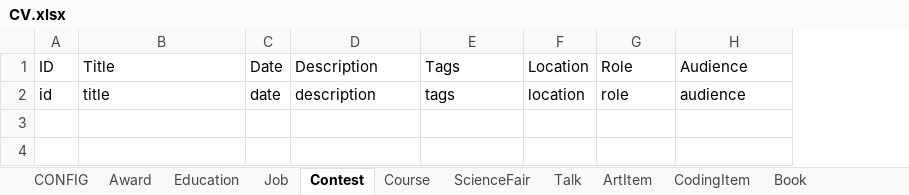
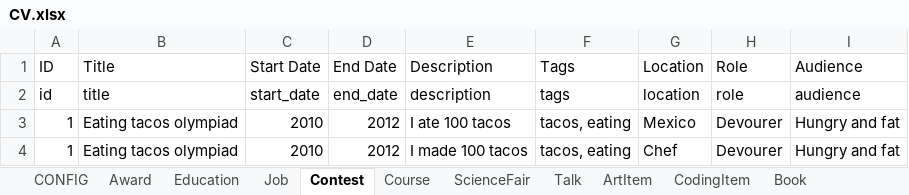
Before and after one commit to leomtz/personalpage, an Excel workbook: data/CV.xlsx, sheet Contest, drawn as a sheet; values as stored, in another font and other column widths than the file's, no borders; removed rows and columns are numbered as before the commit, all else as after; the diff names each change by its address in the sheet, - before the commit and + after, or states it on an @@ line.

Commit message:
Progress on art, fairs and olympiad sections. Header is now link.
- Template handling for the three of them
- CSS for art items
- Added drawings

```diff
--- a/data/CV.xlsx (sheet Contest)
+++ b/data/CV.xlsx (sheet Contest)
-column C (Date), row 2: date
+column C (Start Date), row 2: start_date
+column D (End Date), row 2: end_date
+row 3: 1 | Eating tacos olympiad | 2010 | 2012 | I ate 100 tacos | tacos, eating | Mexico | Devourer | Hungry and fat
+row 4: 1 | Eating tacos olympiad | 2010 | 2012 | I made 100 tacos | tacos, eating | Chef | Devourer | Hungry and fat
```
Also changed, not shown: sheet Course, sheet ArtItem, sheet ScienceFair, data/Sections.xlsx, 19 other files.
